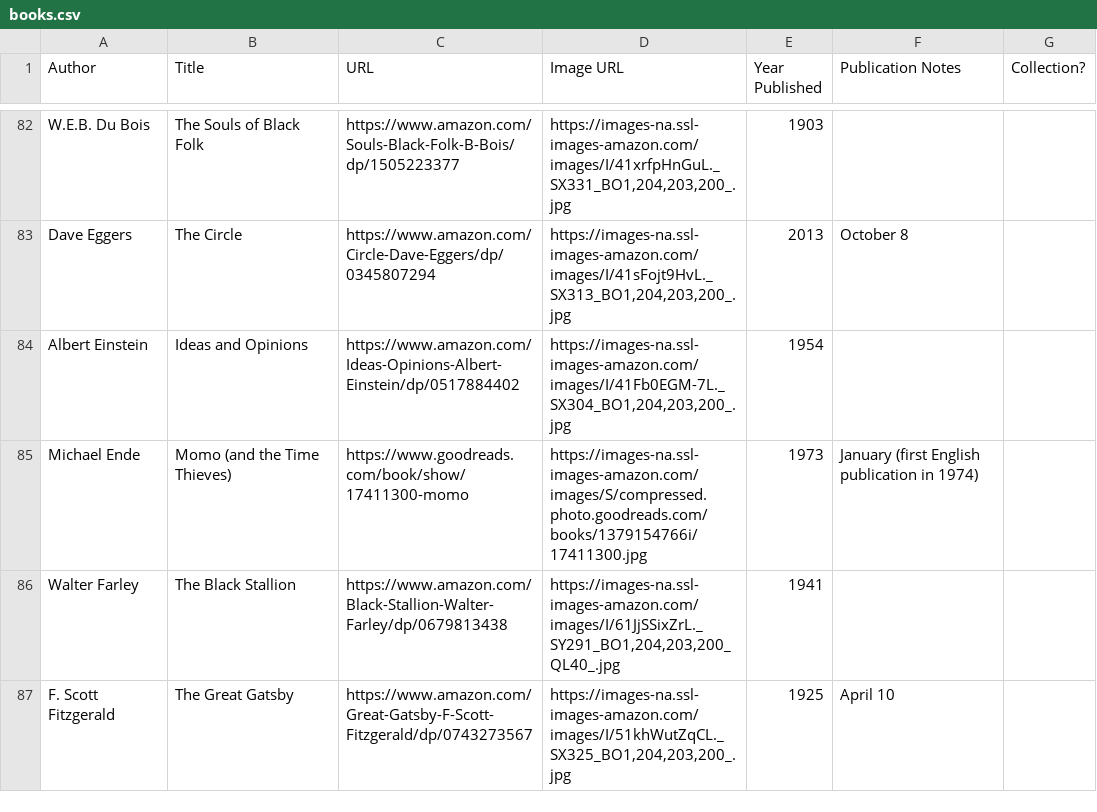
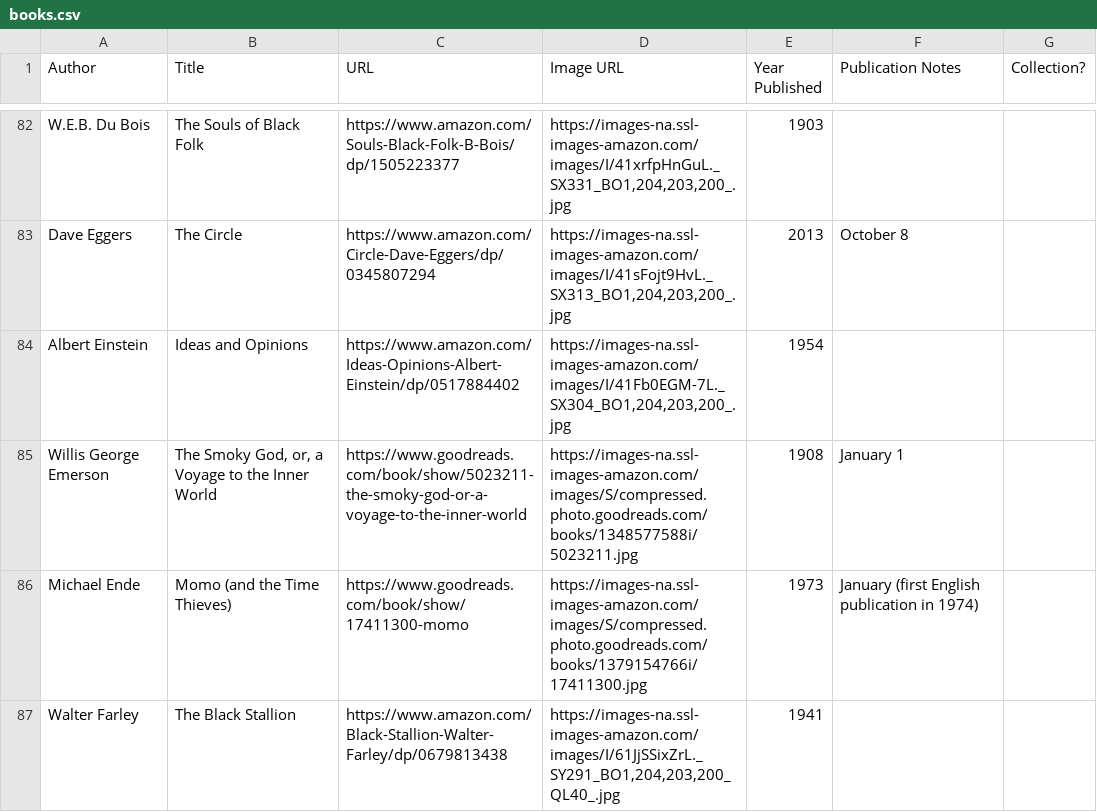
Before and after one commit to eio/books, a CSV file: data/books.csv, drawn as a sheet; only a part is shown, gaps mark what is left out; the shorter side is filled out with more unchanged rows.

Commit message:
The Smoky God or a Voyage to the Inner World by Willis George Emerson

```diff
--- a/data/books.csv
+++ b/data/books.csv
@@ -84,2 +84,3 @@ Dave Eggers,The Circle,https://www.amazon.com/Circle-Dave-Eggers/dp/0345807294,"
 Albert Einstein,Ideas and Opinions,https://www.amazon.com/Ideas-Opinions-Albert-Einstein/dp/0517884402,"https://images-na.ssl-images-amazon.com/images/I/41Fb0EGM-7L._SX304_BO1,204,203,200_.jpg",1954,,
+Willis George Emerson,"The Smoky God, or, a Voyage to the Inner World",https://www.goodreads.com/book/show/5023211-the-smoky-god-or-a-voyage-to-the-inner-world,"https://images-na.ssl-images-amazon.com/images/S/compressed.photo.goodreads.com/books/1348577588i/5023211.jpg",1908,January 1,
 Michael Ende,Momo (and the Time Thieves),https://www.goodreads.com/book/show/17411300-momo,"https://images-na.ssl-images-amazon.com/images/S/compressed.photo.goodreads.com/books/1379154766i/17411300.jpg",1973,January (first English publication in 1974),
```
Also changed, not shown: 1 other file.
